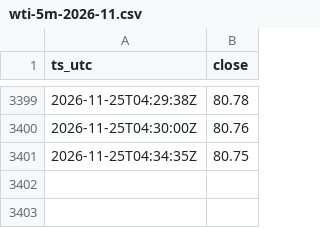
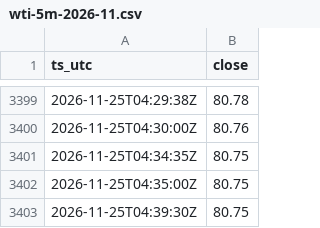
Before and after one commit to Vincent-watchoil/oil-watch, a CSV file: data/wti-5m-2026-11.csv, drawn as a sheet; only a part is shown, gaps mark what is left out; the diff names each change by its address in the sheet, - before the commit and + after, or states it on an @@ line.

```diff
--- a/data/wti-5m-2026-11.csv
+++ b/data/wti-5m-2026-11.csv
+row 3402: 2026-11-25T04:35:00Z | 80.75
+row 3403: 2026-11-25T04:39:30Z | 80.75
```
Also changed, not shown: 1 other file.
